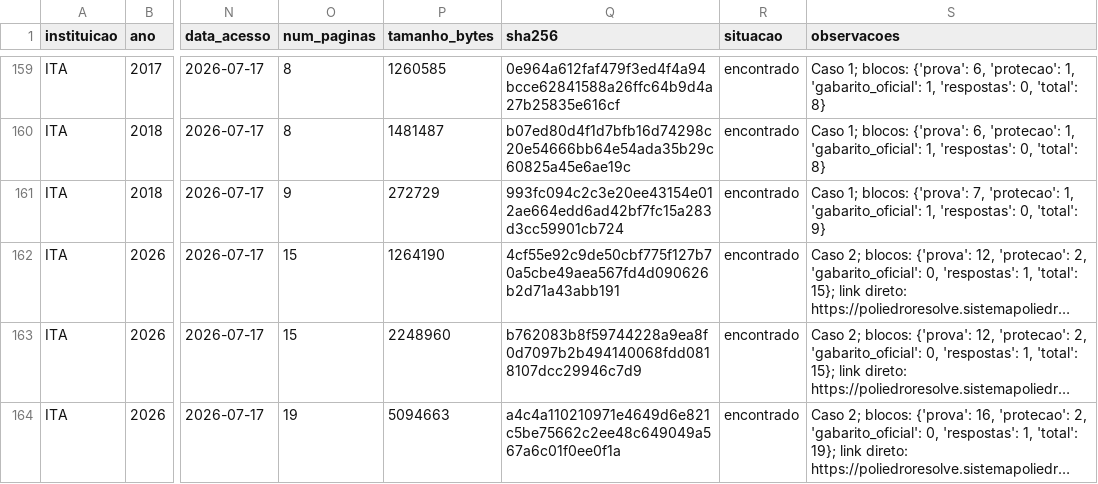
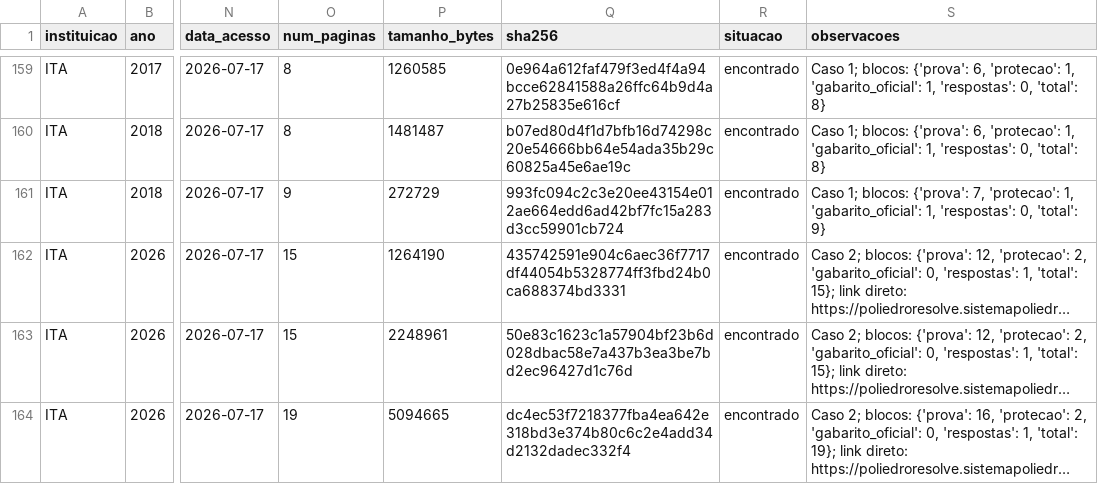
Before and after one commit to joaopaulolondeabreu/revis-o-ita, a CSV file: docs/coordenacao/INVENTARIO_ITA.csv, drawn as a sheet; only a part is shown, gaps mark what is left out; long unchanged cells end in …; the diff covers the shown part only; the diff names each change by its address in the sheet, - before the commit and + after, or states it on an @@ line.

```diff
--- a/docs/coordenacao/INVENTARIO_ITA.csv
+++ b/docs/coordenacao/INVENTARIO_ITA.csv
-Q162 (sha256): 4cf55e92c9de50cbf775f127b70a5cbe49aea567fd4d090626b2d71a43abb191
+Q162 (sha256): 435742591e904c6aec36f7717df44054b5328774ff3fbd24b0ca688374bd3331
-P163 (tamanho_bytes): 2248960
+P163 (tamanho_bytes): 2248961
-Q163 (sha256): b762083b8f59744228a9ea8f0d7097b2b494140068fdd0818107dcc29946c7d9
+Q163 (sha256): 50e83c1623c1a57904bf23b6d028dbac58e7a437b3ea3be7bd2ec96427d1c76d
-P164 (tamanho_bytes): 5094663
+P164 (tamanho_bytes): 5094665
-Q164 (sha256): a4c4a110210971e4649d6e821c5be75662c2ee48c649049a567a6c01f0ee0f1a
+Q164 (sha256): dc4ec53f7218377fba4ea642e318bd3e374b80c6c2e4add34d2132dadec332f4
```
Also changed, not shown: 3 added rows elsewhere in this file, 11 other files.
